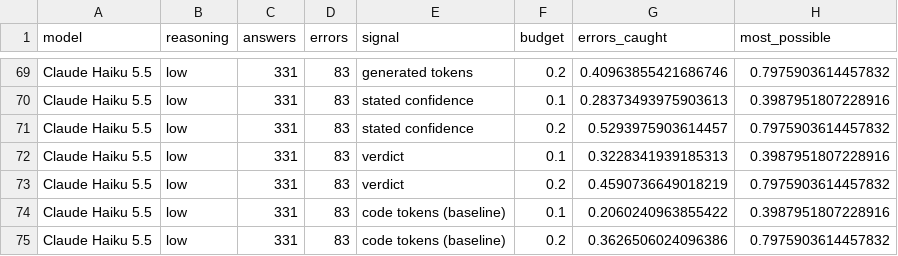
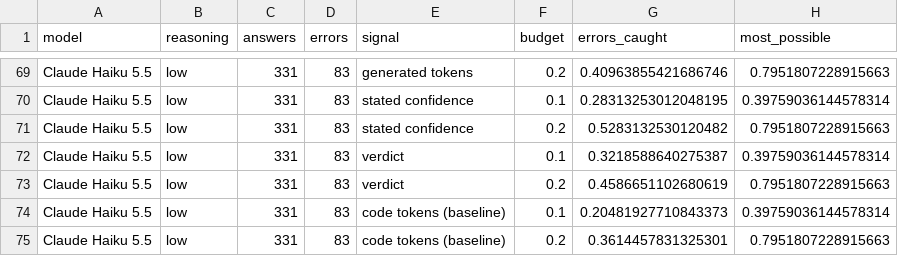
Before and after one commit to drndr/program_behav_confidence, a CSV file: data/analysis/triage.csv, drawn as a sheet; only a part is shown, gaps mark what is left out; the diff covers the shown part only; the diff names each change by its address in the sheet, - before the commit and + after, or states it on an @@ line.

Commit message:
Round the triage budget down to whole answers
Checking 20% of 304 answers now checks 60 answers rather than 60.8, which
is what Table IX reports (DeepSeek's and Qwen's stated confidence catch
46% and 47% of the errors).

```diff
--- a/data/analysis/triage.csv
+++ b/data/analysis/triage.csv
-H69 (most_possible): 0.7975903614457832
+H69 (most_possible): 0.7951807228915663
-G70 (errors_caught): 0.28373493975903613
+G70 (errors_caught): 0.28313253012048195
-H70 (most_possible): 0.3987951807228916
+H70 (most_possible): 0.39759036144578314
-G71 (errors_caught): 0.5293975903614457
+G71 (errors_caught): 0.5283132530120482
-H71 (most_possible): 0.7975903614457832
+H71 (most_possible): 0.7951807228915663
-G72 (errors_caught): 0.3228341939185313
+G72 (errors_caught): 0.3218588640275387
-H72 (most_possible): 0.3987951807228916
+H72 (most_possible): 0.39759036144578314
-G73 (errors_caught): 0.4590736649018219
+G73 (errors_caught): 0.4586651102680619
-H73 (most_possible): 0.7975903614457832
+H73 (most_possible): 0.7951807228915663
-G74 (errors_caught): 0.2060240963855422
+G74 (errors_caught): 0.20481927710843373
-H74 (most_possible): 0.3987951807228916
+H74 (most_possible): 0.39759036144578314
-G75 (errors_caught): 0.3626506024096386
+G75 (errors_caught): 0.3614457831325301
-H75 (most_possible): 0.7975903614457832
+H75 (most_possible): 0.7951807228915663
```
Also changed, not shown: 46 edited cells elsewhere in this file, 2 other files.
